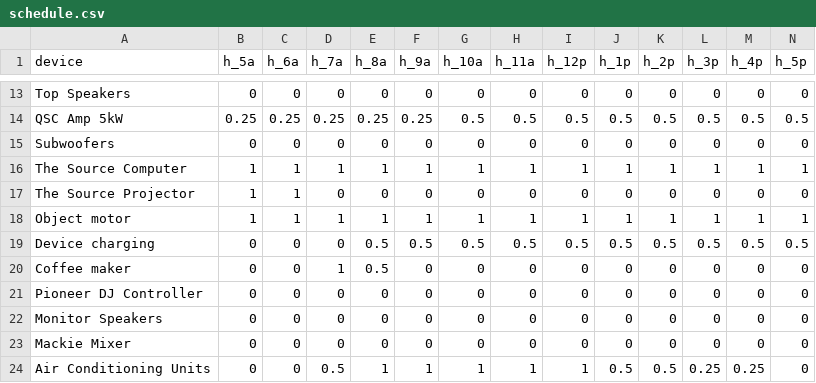
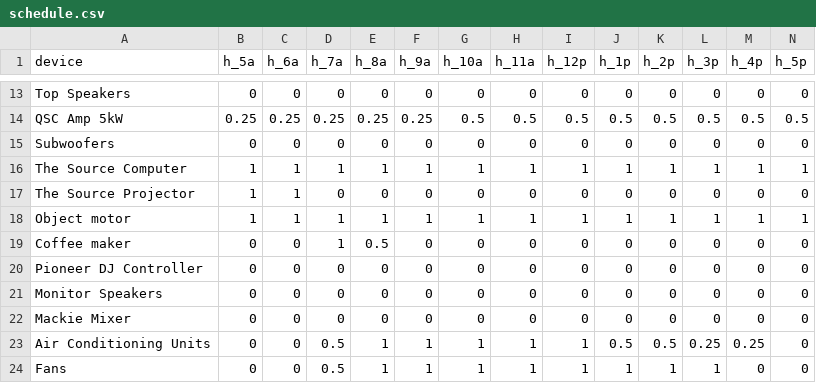
Before and after one commit to asadgo/power-the-cave-2026, a CSV file: data/schedule.csv, drawn as a sheet; only a part is shown, gaps mark what is left out; the shorter side is filled out with more unchanged rows; rows hold the shown columns only; the diff names each change by its address in the sheet, - before the commit and + after, or states it on an @@ line.

```diff
--- a/data/schedule.csv
+++ b/data/schedule.csv
-row 19: Device charging | 0 | 0 | 0 | 0.5 | 0.5 | 0.5 | 0.5 | 0.5 | 0.5 | 0.5 | 0.5 | 0.5 | 0.5
```
Also changed, not shown: data/devices.csv, data/log.csv.
